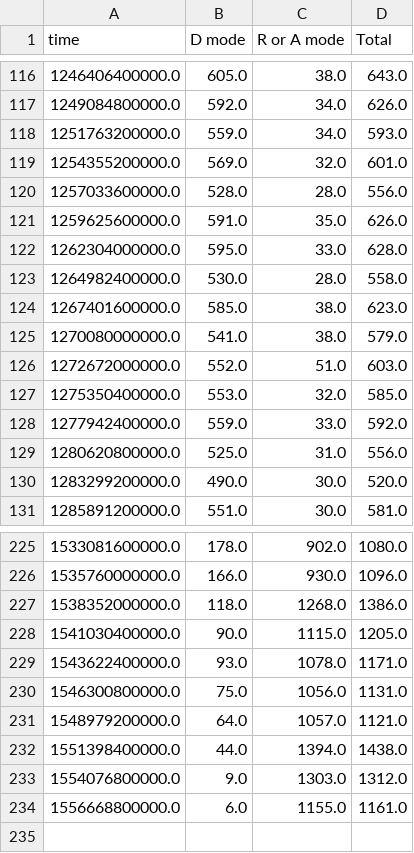
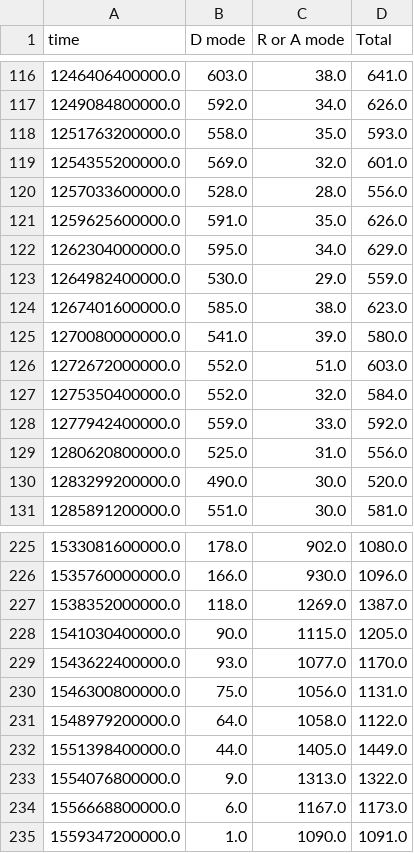
Before and after one commit to quai20/argo_kpi, a CSV file: kpi1.csv, drawn as a sheet; only a part is shown, gaps mark what is left out; the diff covers the shown part only.

```diff
--- a/kpi1.csv
+++ b/kpi1.csv
@@ -116,4 +116,4 @@ time,D mode,R or A mode,Total
-1246406400000.0,605.0,38.0,643.0
+1246406400000.0,603.0,38.0,641.0
 1249084800000.0,592.0,34.0,626.0
-1251763200000.0,559.0,34.0,593.0
+1251763200000.0,558.0,35.0,593.0
 1254355200000.0,569.0,32.0,601.0
@@ -121,8 +121,8 @@ time,D mode,R or A mode,Total
 1259625600000.0,591.0,35.0,626.0
-1262304000000.0,595.0,33.0,628.0
-1264982400000.0,530.0,28.0,558.0
+1262304000000.0,595.0,34.0,629.0
+1264982400000.0,530.0,29.0,559.0
 1267401600000.0,585.0,38.0,623.0
-1270080000000.0,541.0,38.0,579.0
+1270080000000.0,541.0,39.0,580.0
 1272672000000.0,552.0,51.0,603.0
-1275350400000.0,553.0,32.0,585.0
+1275350400000.0,552.0,32.0,584.0
 1277942400000.0,559.0,33.0,592.0
@@ -226,9 +226,10 @@ time,D mode,R or A mode,Total
 1535760000000.0,166.0,930.0,1096.0
-1538352000000.0,118.0,1268.0,1386.0
+1538352000000.0,118.0,1269.0,1387.0
 1541030400000.0,90.0,1115.0,1205.0
-1543622400000.0,93.0,1078.0,1171.0
+1543622400000.0,93.0,1077.0,1170.0
 1546300800000.0,75.0,1056.0,1131.0
-1548979200000.0,64.0,1057.0,1121.0
-1551398400000.0,44.0,1394.0,1438.0
-1554076800000.0,9.0,1303.0,1312.0
-1556668800000.0,6.0,1155.0,1161.0
+1548979200000.0,64.0,1058.0,1122.0
+1551398400000.0,44.0,1405.0,1449.0
+1554076800000.0,9.0,1313.0,1322.0
+1556668800000.0,6.0,1167.0,1173.0
+1559347200000.0,1.0,1090.0,1091.0
```
Also changed, not shown: 124 edited cells elsewhere in this file, kpi2.csv.
